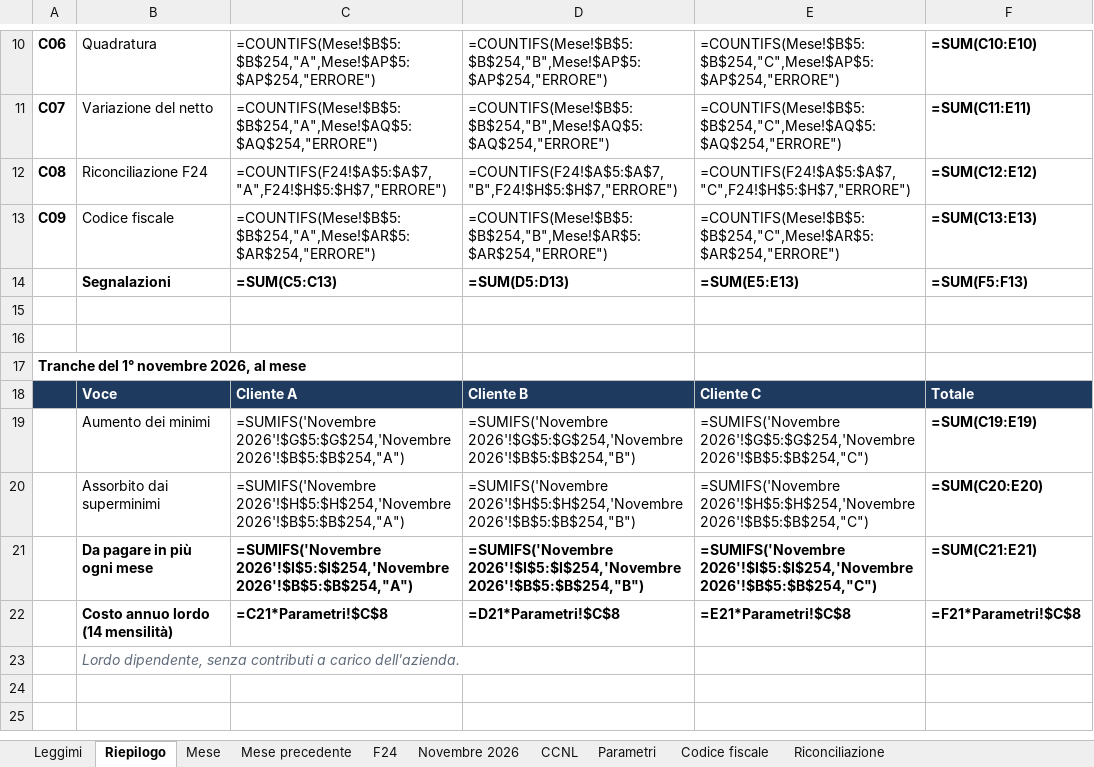
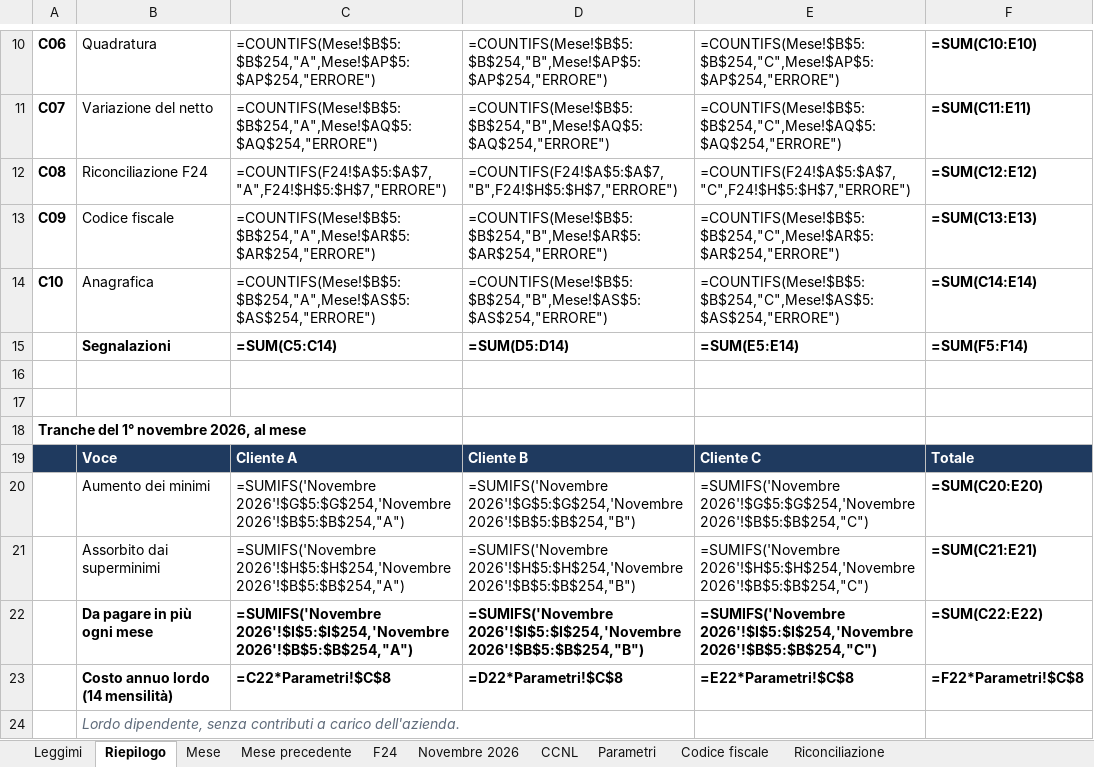
Before and after one commit to D0M3N1C0X/controlli-cedolini, an Excel workbook: deliverables/foglio_controllo_cedolini.xlsx, sheet Riepilogo, drawn as a sheet; only a part is shown, gaps mark what is left out; values as stored, in another font and other column widths than the file's, no borders; formulas without a stored value are shown as written; conditional formats not drawn; addresses are those after the commit; the diff names each change by its address in the sheet, - before the commit and + after, or states it on an @@ line.

```diff
--- a/deliverables/foglio_controllo_cedolini.xlsx (sheet Riepilogo)
+++ b/deliverables/foglio_controllo_cedolini.xlsx (sheet Riepilogo)
+row 14: C10 | Anagrafica | =COUNTIFS(Mese!$B$5:$B$254,"A",Mese!$AS$5:$AS$254,"ERRORE") | =COUNTIFS(Mese!$B$5:$B$254,"B",Mese!$AS$5:$AS$254,"ERRORE") | =COUNTIFS(Mese!$B$5:$B$254,"C",Mese!$AS$5:$AS$254,"ERRORE") | =SUM(C14:E14)
-C15: =SUM(C5:C13)
+C15: =SUM(C5:C14)
-D15: =SUM(D5:D13)
+D15: =SUM(D5:D14)
-E15: =SUM(E5:E13)
+E15: =SUM(E5:E14)
-F15: =SUM(F5:F13)
+F15: =SUM(F5:F14)
-F20: =SUM(C19:E19)
+F20: =SUM(C20:E20)
-F21: =SUM(C20:E20)
+F21: =SUM(C21:E21)
-F22: =SUM(C21:E21)
+F22: =SUM(C22:E22)
-C23: =C21*Parametri!$C$8
+C23: =C22*Parametri!$C$8
-D23: =D21*Parametri!$C$8
+D23: =D22*Parametri!$C$8
-E23: =E21*Parametri!$C$8
+E23: =E22*Parametri!$C$8
-F23: =F21*Parametri!$C$8
+F23: =F22*Parametri!$C$8
```
Also changed, not shown: sheet Riconciliazione, sheet Mese, sheet Mese precedente, sheet F24, sheet Leggimi, 20 other files.
